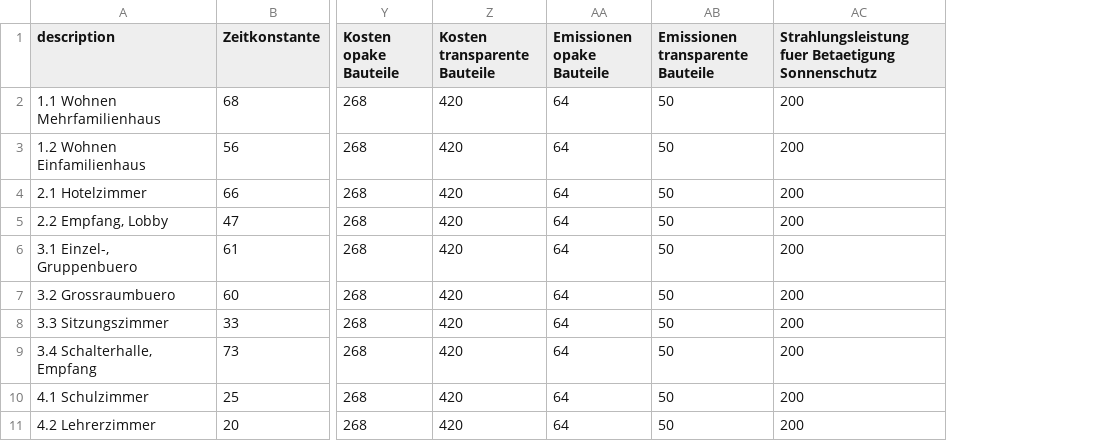
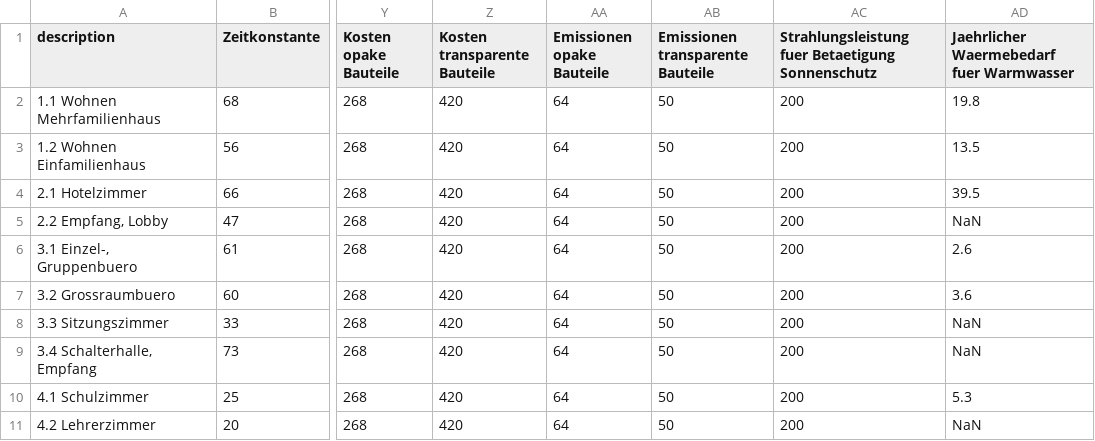
Before and after one commit to architecture-building-systems/hive, a CSV file: src/Hive.IO/Hive.IO/Resources/201008_SIA2024_Raumdaten_Bestand.csv, drawn as a sheet; only a part is shown, gaps mark what is left out; the diff names each change by its address in the sheet, - before the commit and + after, or states it on an @@ line.

```diff
--- a/src/Hive.IO/Hive.IO/Resources/201008_SIA2024_Raumdaten_Bestand.csv
+++ b/src/Hive.IO/Hive.IO/Resources/201008_SIA2024_Raumdaten_Bestand.csv
+column AD, rows 1-11: Jaehrlicher Waermebedarf fuer Warmwasser | 19.8 | 13.5 | 39.5 | NaN | 2.6 | 3.6 | NaN | NaN | 5.3 | NaN
```
Also changed, not shown: src/Hive.IO/Hive.IO/Resources/201008_SIA2024_Raumdaten_Standardwert.csv, src/Hive.IO/Hive.IO/Resources/201008_SIA2024_Raumdaten_Zielwert.csv, 2 other files.
